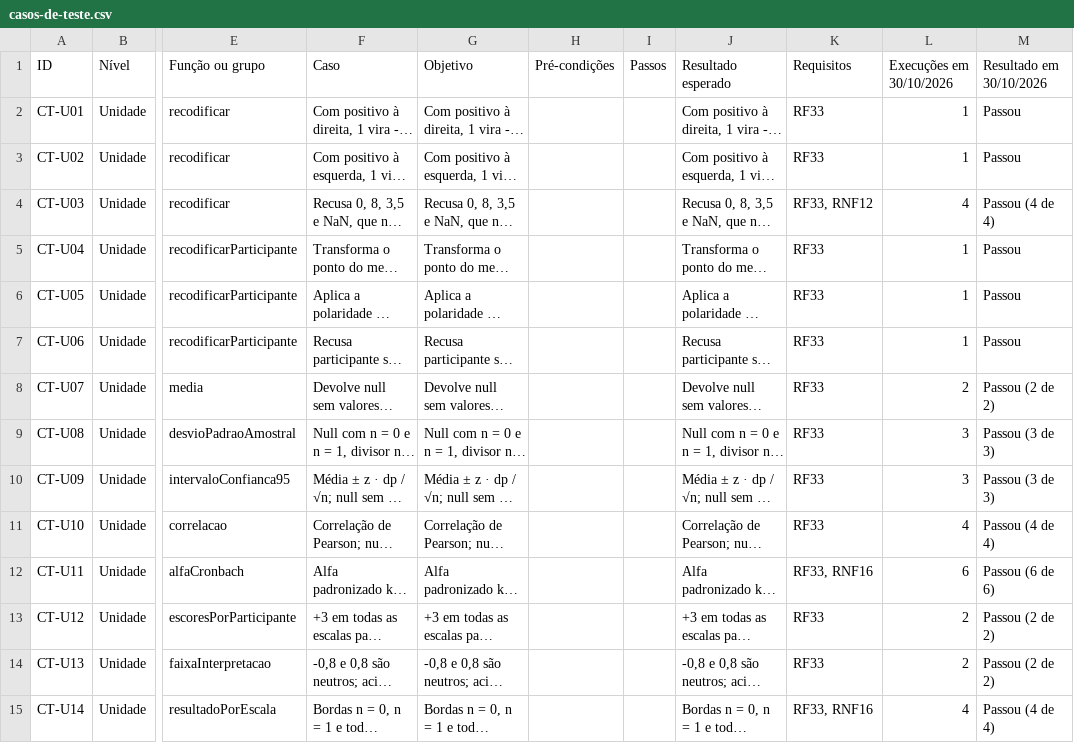
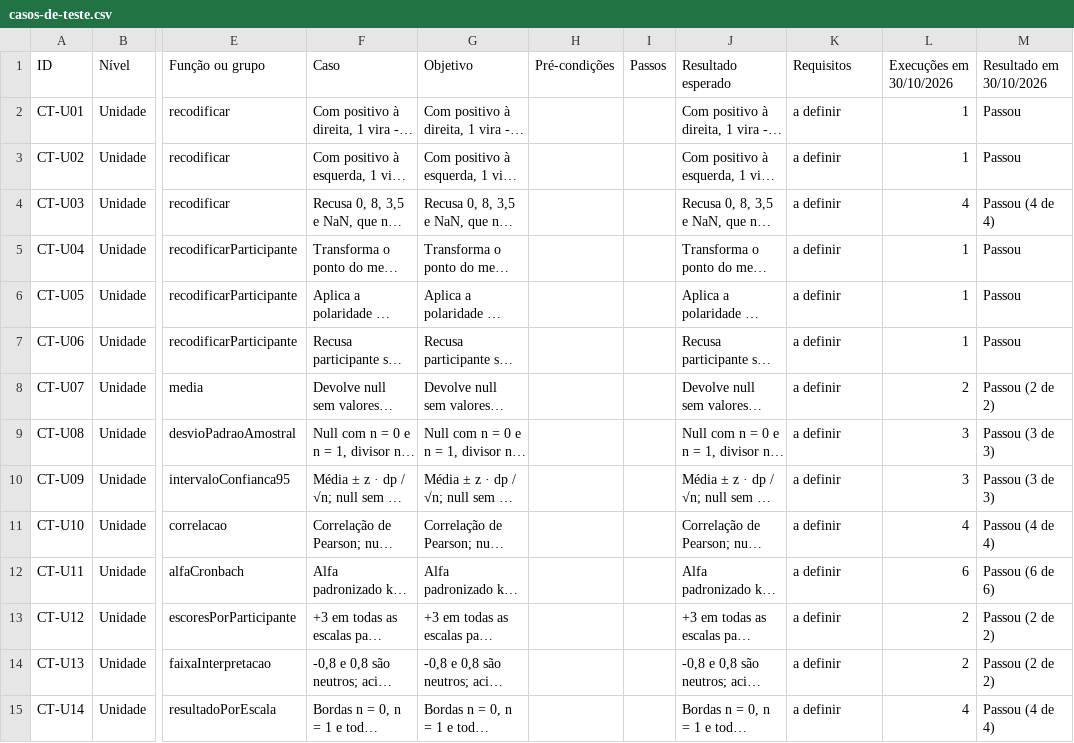
Before and after one commit to gabrielfjm/ueq_form_ihc, a CSV file: docs/documentacao/casos-de-teste.csv, drawn as a sheet; only a part is shown, gaps mark what is left out; long unchanged cells end in …; the diff covers the shown part only; the diff names each change by its address in the sheet, - before the commit and + after, or states it on an @@ line.

```diff
--- a/docs/documentacao/casos-de-teste.csv
+++ b/docs/documentacao/casos-de-teste.csv
-K2:K3 (Requisitos): RF33
+K2:K3 (Requisitos): a definir
-K4 (Requisitos): RF33, RNF12
+K4 (Requisitos): a definir
-K5:K11 (Requisitos): RF33
+K5:K11 (Requisitos): a definir
-K12 (Requisitos): RF33, RNF16
+K12 (Requisitos): a definir
-K13:K14 (Requisitos): RF33
+K13:K14 (Requisitos): a definir
-K15 (Requisitos): RF33, RNF16
+K15 (Requisitos): a definir
```
Also changed, not shown: 127 edited cells elsewhere in this file, 27 other files.
